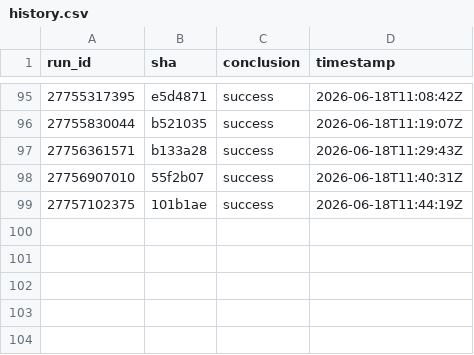
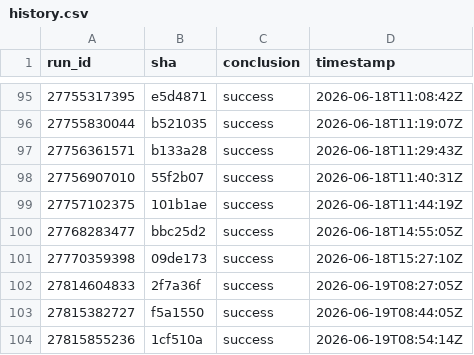
Before and after one commit to pickeringtech/go-collections, a CSV file: docs/ci-health/history.csv, drawn as a sheet; only a part is shown, gaps mark what is left out.

```diff
--- a/docs/ci-health/history.csv
+++ b/docs/ci-health/history.csv
@@ -99 +99,6 @@ run_id,sha,conclusion,timestamp
 27757102375,101b1ae,success,2026-06-18T11:44:19Z
+27768283477,bbc25d2,success,2026-06-18T14:55:05Z
+27770359398,09de173,success,2026-06-18T15:27:10Z
+27814604833,2f7a36f,success,2026-06-19T08:27:05Z
+27815382727,f5a1550,success,2026-06-19T08:44:05Z
+27815855236,1cf510a,success,2026-06-19T08:54:14Z
```
Also changed, not shown: 3 other files.
